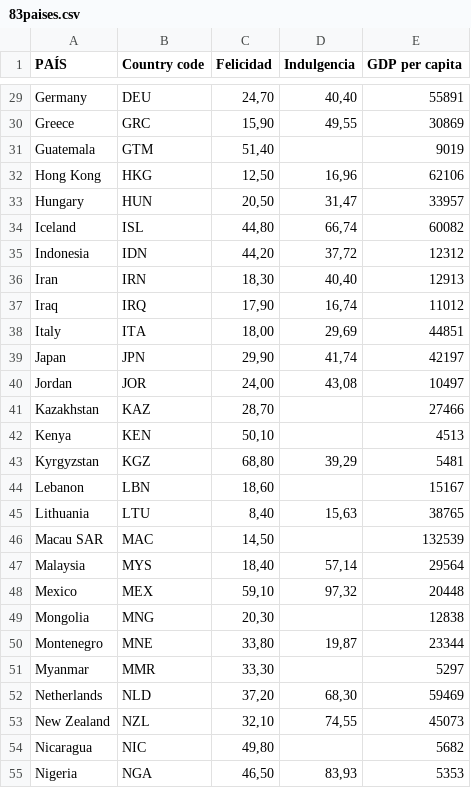
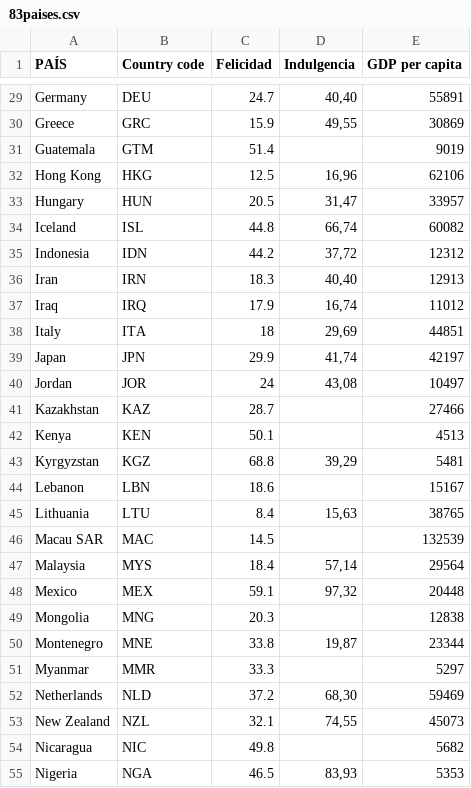
Before and after one commit to vivian1202/Bases-trabajo, a CSV file: 83paises.csv, drawn as a sheet; only a part is shown, gaps mark what is left out; the diff covers the shown part only; the diff names each change by its address in the sheet, - before the commit and + after, or states it on an @@ line.

```diff
--- a/83paises.csv
+++ b/83paises.csv
-C29 (Felicidad): 24,70
+C29 (Felicidad): 24.7
-C30 (Felicidad): 15,90
+C30 (Felicidad): 15.9
-C31 (Felicidad): 51,40
+C31 (Felicidad): 51.4
-C32 (Felicidad): 12,50
+C32 (Felicidad): 12.5
-C33 (Felicidad): 20,50
+C33 (Felicidad): 20.5
-C34 (Felicidad): 44,80
+C34 (Felicidad): 44.8
-C35 (Felicidad): 44,20
+C35 (Felicidad): 44.2
-C36 (Felicidad): 18,30
+C36 (Felicidad): 18.3
-C37 (Felicidad): 17,90
+C37 (Felicidad): 17.9
-C38 (Felicidad): 18,00
+C38 (Felicidad): 18
-C39 (Felicidad): 29,90
+C39 (Felicidad): 29.9
-C40 (Felicidad): 24,00
+C40 (Felicidad): 24
-C41 (Felicidad): 28,70
+C41 (Felicidad): 28.7
-C42 (Felicidad): 50,10
+C42 (Felicidad): 50.1
-C43 (Felicidad): 68,80
+C43 (Felicidad): 68.8
-C44 (Felicidad): 18,60
+C44 (Felicidad): 18.6
-C45 (Felicidad): 8,40
+C45 (Felicidad): 8.4
-C46 (Felicidad): 14,50
+C46 (Felicidad): 14.5
-C47 (Felicidad): 18,40
+C47 (Felicidad): 18.4
-C48 (Felicidad): 59,10
+C48 (Felicidad): 59.1
-C49 (Felicidad): 20,30
+C49 (Felicidad): 20.3
-C50 (Felicidad): 33,80
+C50 (Felicidad): 33.8
-C51 (Felicidad): 33,30
+C51 (Felicidad): 33.3
-C52 (Felicidad): 37,20
+C52 (Felicidad): 37.2
-C53 (Felicidad): 32,10
+C53 (Felicidad): 32.1
-C54 (Felicidad): 49,80
+C54 (Felicidad): 49.8
-C55 (Felicidad): 46,50
+C55 (Felicidad): 46.5
```
Also changed, not shown: 54 edited cells elsewhere in this file.
